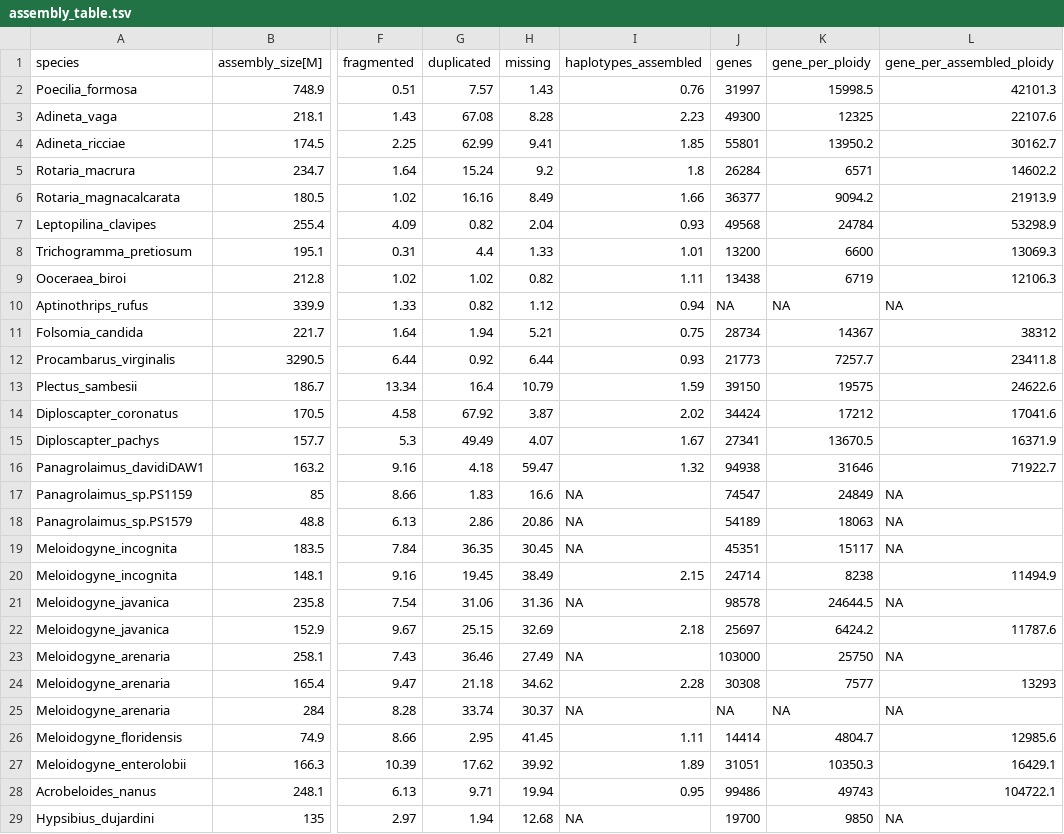
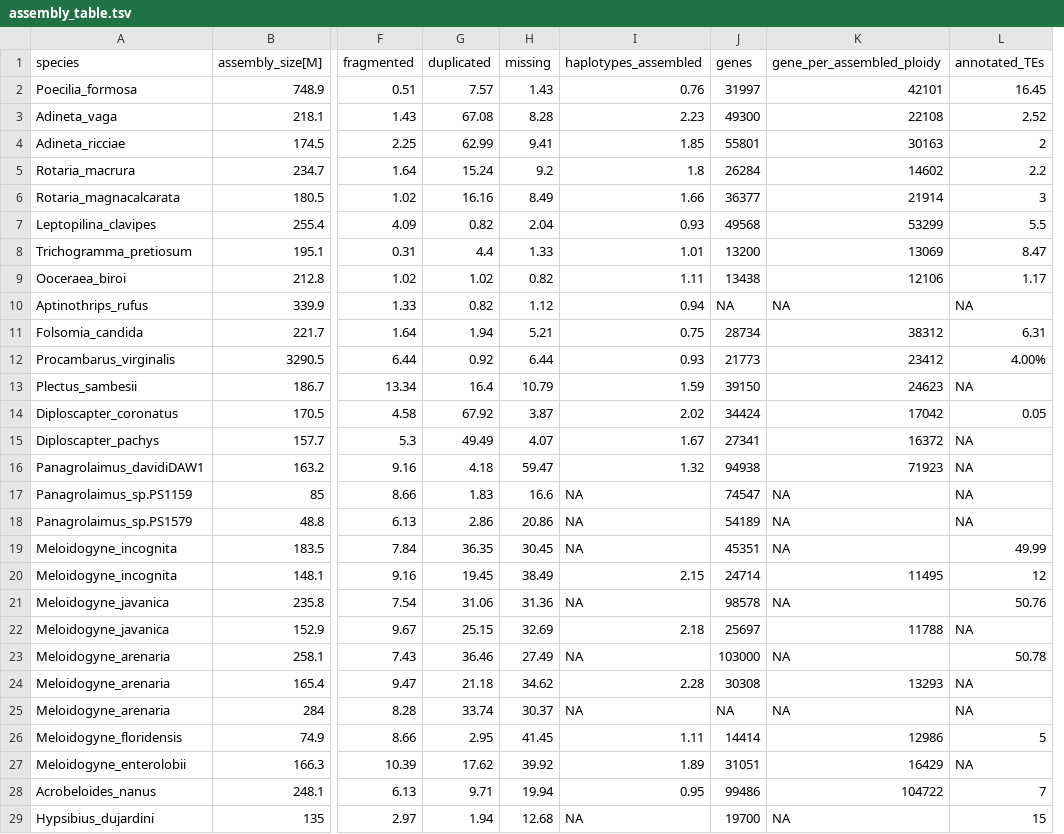
Before and after one commit to KamilSJaron/genomic-features-of-parthenogenetic-animals, a TSV file: tables/assembly_table.tsv, drawn as a sheet; only a part is shown, gaps mark what is left out; removed rows and columns are numbered as before the commit, all else as after; the diff covers the shown part only; the diff names each change by its address in the sheet, - before the commit and + after, or states it on an @@ line.

Commit message:
supp table 3 have reported TEs from literature

```diff
--- a/tables/assembly_table.tsv
+++ b/tables/assembly_table.tsv
-column K (gene_per_ploidy), rows 2-29: 15998.5 | 12325 | 13950.2 | 6571 | 9094.2 | 24784 | 6600 | 6719 | NA | 14367 | 7257.7 | 19575 | 17212 | 13670.5 | 31646 | 24849 | 18063 | 15117 | 8238 | 24644.5 | 6424.2 | 25750 | 7577 | NA | 4804.7 | 10350.3 | 49743 | 9850
+column L (annotated_TEs), rows 2-29: 16.45 | 2.52 | 2 | 2.2 | 3 | 5.5 | 8.47 | 1.17 | NA | 6.31 | 4.00% | NA | 0.05 | NA | NA | NA | NA | 49.99 | 12 | 50.76 | NA | 50.78 | NA | NA | 5 | NA | 7 | 15
-K2 (gene_per_assembled_ploidy): 42101.3
+K2 (gene_per_assembled_ploidy): 42101
-K3 (gene_per_assembled_ploidy): 22107.6
+K3 (gene_per_assembled_ploidy): 22108
-K4 (gene_per_assembled_ploidy): 30162.7
+K4 (gene_per_assembled_ploidy): 30163
-K5 (gene_per_assembled_ploidy): 14602.2
+K5 (gene_per_assembled_ploidy): 14602
-K6 (gene_per_assembled_ploidy): 21913.9
+K6 (gene_per_assembled_ploidy): 21914
-K7 (gene_per_assembled_ploidy): 53298.9
+K7 (gene_per_assembled_ploidy): 53299
-K8 (gene_per_assembled_ploidy): 13069.3
+K8 (gene_per_assembled_ploidy): 13069
-K9 (gene_per_assembled_ploidy): 12106.3
+K9 (gene_per_assembled_ploidy): 12106
-K12 (gene_per_assembled_ploidy): 23411.8
+K12 (gene_per_assembled_ploidy): 23412
-K13 (gene_per_assembled_ploidy): 24622.6
+K13 (gene_per_assembled_ploidy): 24623
-K14 (gene_per_assembled_ploidy): 17041.6
+K14 (gene_per_assembled_ploidy): 17042
-K15 (gene_per_assembled_ploidy): 16371.9
+K15 (gene_per_assembled_ploidy): 16372
-K16 (gene_per_assembled_ploidy): 71922.7
+K16 (gene_per_assembled_ploidy): 71923
-K20 (gene_per_assembled_ploidy): 11494.9
+K20 (gene_per_assembled_ploidy): 11495
-K22 (gene_per_assembled_ploidy): 11787.6
+K22 (gene_per_assembled_ploidy): 11788
-K26 (gene_per_assembled_ploidy): 12985.6
+K26 (gene_per_assembled_ploidy): 12986
-K27 (gene_per_assembled_ploidy): 16429.1
+K27 (gene_per_assembled_ploidy): 16429
-K28 (gene_per_assembled_ploidy): 104722.1
+K28 (gene_per_assembled_ploidy): 104722
```
Also changed, not shown: 1 edited cell elsewhere in this file, 1 other file.
